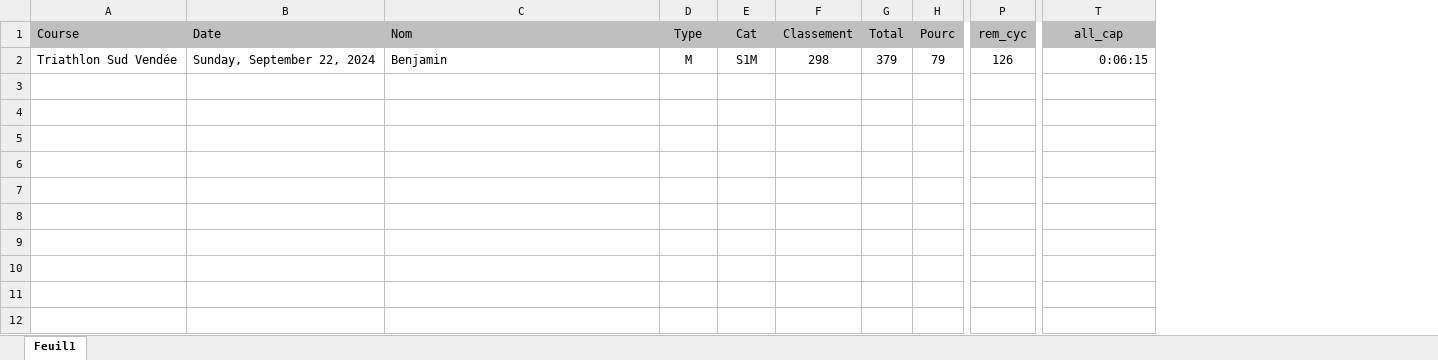
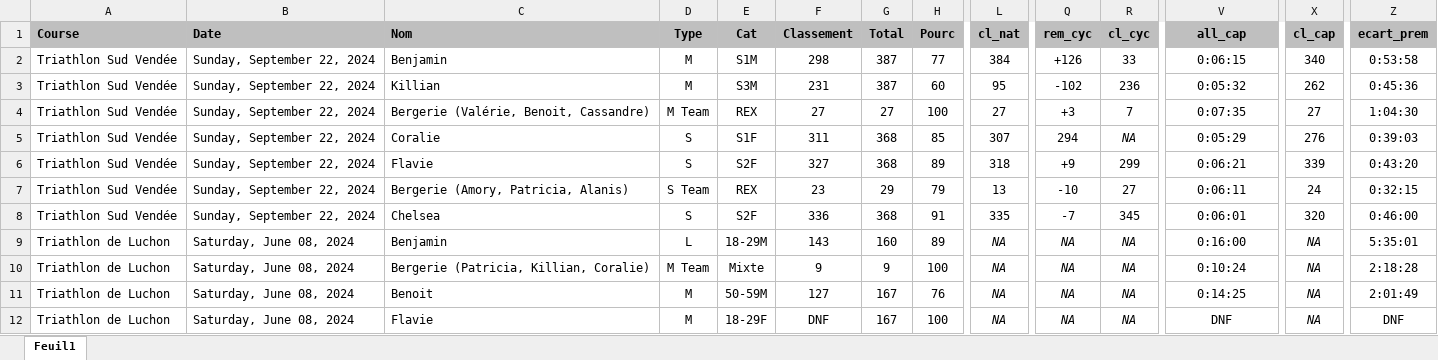
Before and after one commit to bbellier/mysport, an Excel workbook: links/triathlon.xlsx, sheet Feuil1, drawn as a sheet; only a part is shown, gaps mark what is left out; values as stored, in another font and other column widths than the file's, no borders; addresses are those after the commit; rows hold the shown columns only; the diff covers the shown part only; the diff names each change by its address in the sheet, - before the commit and + after, or states it on an @@ line.

```diff
--- a/links/triathlon.xlsx (sheet Feuil1)
+++ b/links/triathlon.xlsx (sheet Feuil1)
+column L (cl_nat), row 2: 384
+column R (cl_cyc), row 2: 33
+column X (cl_cap), row 2: 340
+column Z (ecart_prem), row 2: 0:53:58
-A1:H1 bold: off
+A1:H1 bold: on
-Q1 bold: off
+Q1 bold: on
-V1 bold: off
+V1 bold: on
-G2 (Total): 379
+G2 (Total): 387
-H2 (Pourc): 79
+H2 (Pourc): 77
-Q2 (rem_cyc): 126
+Q2 (rem_cyc): +126
-V2 alignment: right
+V2 alignment: center
+row 3: Triathlon Sud Vendée | Sunday, September 22, 2024 | Killian | M | S3M | 231 | 387 | 60 | 95 | -102 | 236 | 0:05:32 | 262 | 0:45:36
+row 4: Triathlon Sud Vendée | Sunday, September 22, 2024 | Bergerie (Valérie, Benoit, Cassandre) | M Team | REX | 27 | 27 | 100 | 27 | +3 | 7 | 0:07:35 | 27 | 1:04:30
+row 5: Triathlon Sud Vendée | Sunday, September 22, 2024 | Coralie | S | S1F | 311 | 368 | 85 | 307 | 294 | NA | 0:05:29 | 276 | 0:39:03
+row 6: Triathlon Sud Vendée | Sunday, September 22, 2024 | Flavie | S | S2F | 327 | 368 | 89 | 318 | +9 | 299 | 0:06:21 | 339 | 0:43:20
+row 7: Triathlon Sud Vendée | Sunday, September 22, 2024 | Bergerie (Amory, Patricia, Alanis) | S Team | REX | 23 | 29 | 79 | 13 | -10 | 27 | 0:06:11 | 24 | 0:32:15
+row 8: Triathlon Sud Vendée | Sunday, September 22, 2024 | Chelsea | S | S2F | 336 | 368 | 91 | 335 | -7 | 345 | 0:06:01 | 320 | 0:46:00
+row 9: Triathlon de Luchon | Saturday, June 08, 2024 | Benjamin | L | 18-29M | 143 | 160 | 89 | NA | NA | NA | 0:16:00 | NA | 5:35:01
+row 10: Triathlon de Luchon | Saturday, June 08, 2024 | Bergerie (Patricia, Killian, Coralie) | M Team | Mixte | 9 | 9 | 100 | NA | NA | NA | 0:10:24 | NA | 2:18:28
+row 11: Triathlon de Luchon | Saturday, June 08, 2024 | Benoit | M | 50-59M | 127 | 167 | 76 | NA | NA | NA | 0:14:25 | NA | 2:01:49
+row 12: Triathlon de Luchon | Saturday, June 08, 2024 | Flavie | M | 18-29F | DNF | 167 | 100 | NA | NA | NA | DNF | NA | DNF
```
Also changed, not shown: cell formats elsewhere in this sheet, formulas that keep their value, 13 other files.
